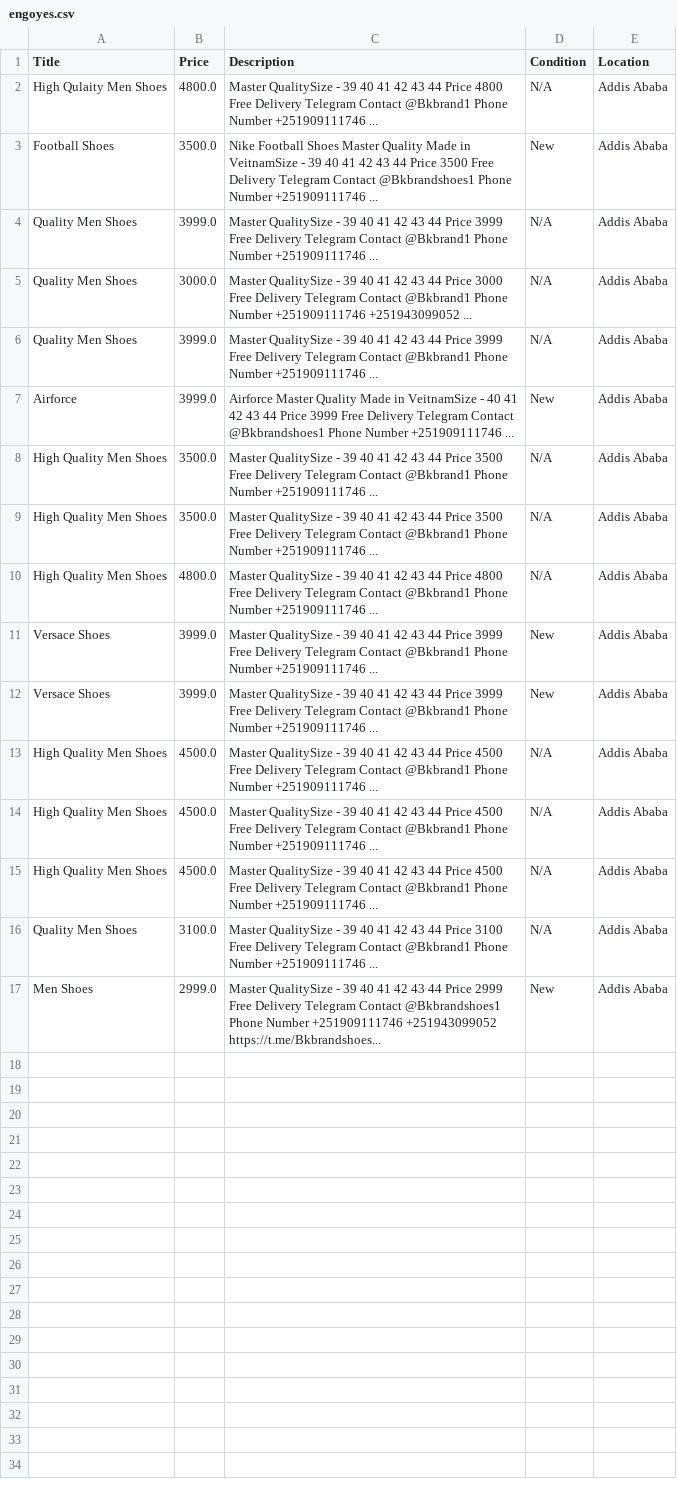
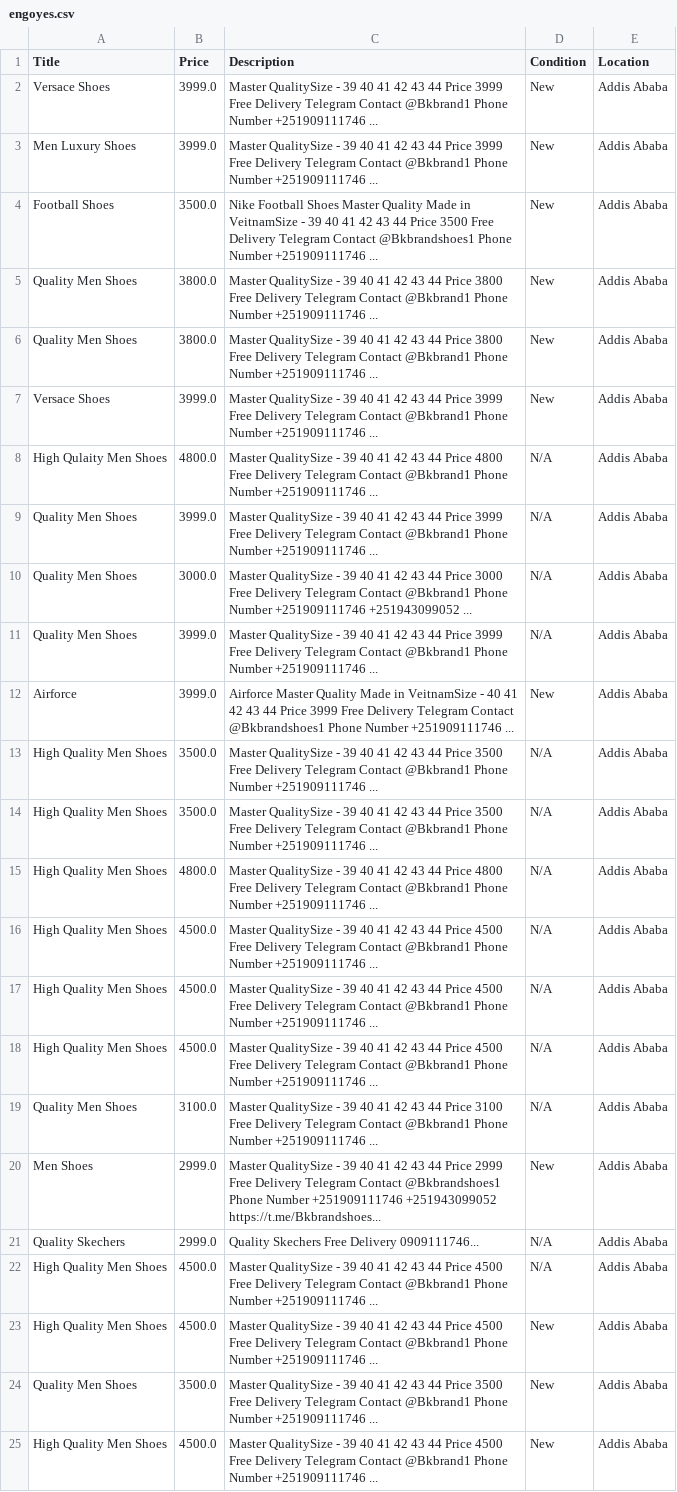
Before and after one commit to rexxgit/web-scraping, a CSV file: web-scraping/ecommerce/engoyes.csv, drawn as a sheet.

```diff
--- a/web-scraping/ecommerce/engoyes.csv
+++ b/web-scraping/ecommerce/engoyes.csv
@@ -1,4 +1,9 @@
 Title,Price,Description,Condition,Location
+Versace Shoes,3999.0,Master QualitySize - 39 40 41 42 43 44 Price 3999 Free Delivery Telegram Contact @Bkbrand1 Phone Number +251909111746 ...,New,Addis Ababa
+Men Luxury Shoes,3999.0,Master QualitySize - 39 40 41 42 43 44 Price 3999 Free Delivery Telegram Contact @Bkbrand1 Phone Number +251909111746 ...,New,Addis Ababa
+Football Shoes,3500.0,Nike Football Shoes Master Quality Made in VeitnamSize - 39 40 41 42 43 44 Price 3500 Free Delivery Telegram Contact @Bkbrandshoes1 Phone Number +251909111746 ...,New,Addis Ababa
+Quality Men Shoes,3800.0,Master QualitySize - 39 40 41 42 43 44 Price 3800 Free Delivery Telegram Contact @Bkbrand1 Phone Number +251909111746 ...,New,Addis Ababa
+Quality Men Shoes,3800.0,Master QualitySize - 39 40 41 42 43 44 Price 3800 Free Delivery Telegram Contact @Bkbrand1 Phone Number +251909111746 ...,New,Addis Ababa
+Versace Shoes,3999.0,Master QualitySize - 39 40 41 42 43 44 Price 3999 Free Delivery Telegram Contact @Bkbrand1 Phone Number +251909111746 ...,New,Addis Ababa
 High Qulaity Men Shoes,4800.0,Master QualitySize - 39 40 41 42 43 44 Price 4800 Free Delivery Telegram Contact @Bkbrand1 Phone Number +251909111746 ...,N/A,Addis Ababa
-Football Shoes,3500.0,Nike Football Shoes Master Quality Made in VeitnamSize - 39 40 41 42 43 44 Price 3500 Free Delivery Telegram Contact @Bkbrandshoes1 Phone Number +251909111746 ...,New,Addis Ababa
 Quality Men Shoes,3999.0,Master QualitySize - 39 40 41 42 43 44 Price 3999 Free Delivery Telegram Contact @Bkbrand1 Phone Number +251909111746 ...,N/A,Addis Ababa
@@ -10,4 +15,2 @@ High Quality Men Shoes,3500.0,Master QualitySize - 39 40 41 42 43 44 Price 3500
 High Quality Men Shoes,4800.0,Master QualitySize - 39 40 41 42 43 44 Price 4800 Free Delivery Telegram Contact @Bkbrand1 Phone Number +251909111746 ...,N/A,Addis Ababa
-Versace Shoes,3999.0,Master QualitySize - 39 40 41 42 43 44 Price 3999 Free Delivery Telegram Contact @Bkbrand1 Phone Number +251909111746 ...,New,Addis Ababa
-Versace Shoes,3999.0,Master QualitySize - 39 40 41 42 43 44 Price 3999 Free Delivery Telegram Contact @Bkbrand1 Phone Number +251909111746 ...,New,Addis Ababa
 High Quality Men Shoes,4500.0,Master QualitySize - 39 40 41 42 43 44 Price 4500 Free Delivery Telegram Contact @Bkbrand1 Phone Number +251909111746 ...,N/A,Addis Ababa
@@ -17 +20,6 @@ Quality Men Shoes,3100.0,Master QualitySize - 39 40 41 42 43 44 Price 3100 Free
 Men Shoes,2999.0,Master QualitySize - 39 40 41 42 43 44 Price 2999 Free Delivery Telegram Contact @Bkbrandshoes1 Phone Number +251909111746 +251943099052 https://t.me/Bkbrandshoes...,New,Addis Ababa
+Quality Skechers,2999.0,Quality Skechers Free Delivery 0909111746...,N/A,Addis Ababa
+High Quality Men Shoes,4500.0,Master QualitySize - 39 40 41 42 43 44 Price 4500 Free Delivery Telegram Contact @Bkbrand1 Phone Number +251909111746 ...,N/A,Addis Ababa
+High Quality Men Shoes,4500.0,Master QualitySize - 39 40 41 42 43 44 Price 4500 Free Delivery Telegram Contact @Bkbrand1 Phone Number +251909111746 ...,New,Addis Ababa
+Quality Men Shoes,3500.0,Master QualitySize - 39 40 41 42 43 44 Price 3500 Free Delivery Telegram Contact @Bkbrand1 Phone Number +251909111746 ...,New,Addis Ababa
+High Quality Men Shoes,4500.0,Master QualitySize - 39 40 41 42 43 44 Price 4500 Free Delivery Telegram Contact @Bkbrand1 Phone Number +251909111746 ...,New,Addis Ababa
```
Also changed, not shown: 1 other file.
